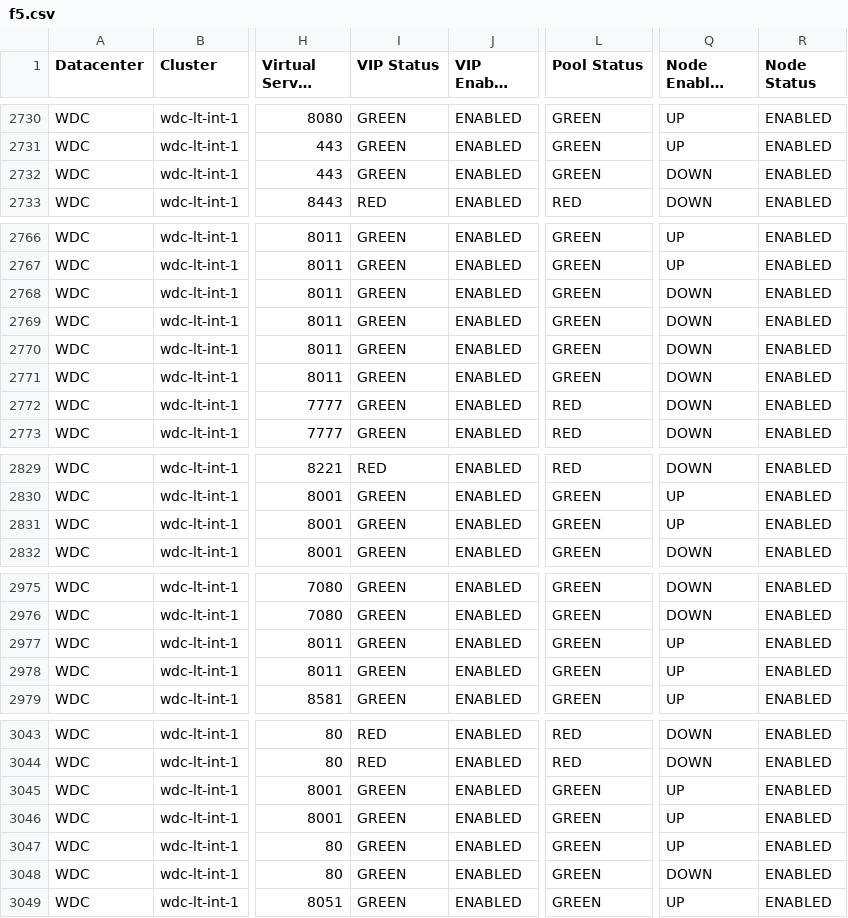
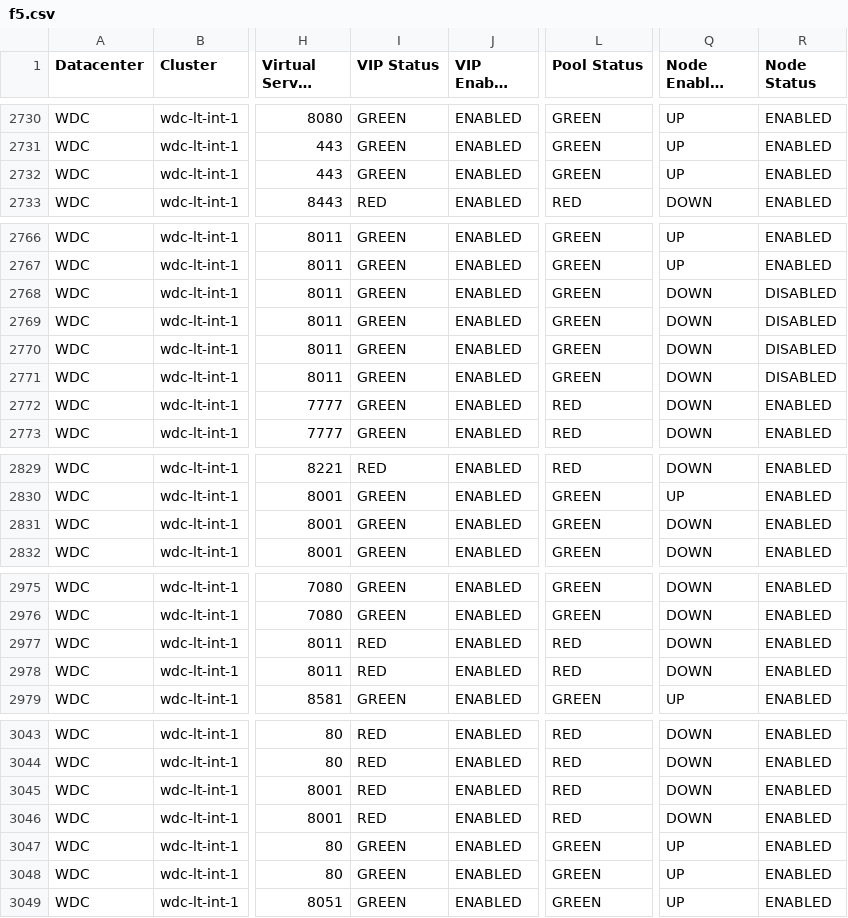
Before and after one commit to vijayajyothi/planning, a CSV file: csv_data/f5/f5.csv, drawn as a sheet; only a part is shown, gaps mark what is left out; long unchanged cells end in …; the diff covers the shown part only; the diff names each change by its address in the sheet, - before the commit and + after, or states it on an @@ line.

```diff
--- a/csv_data/f5/f5.csv
+++ b/csv_data/f5/f5.csv
-Q2732 (Node Enabled State): DOWN
+Q2732 (Node Enabled State): UP
-R2768:R2771 (Node Status): ENABLED
+R2768:R2771 (Node Status): DISABLED
-Q2831 (Node Enabled State): UP
+Q2831 (Node Enabled State): DOWN
-I2977:I2978 (VIP Status): GREEN
+I2977:I2978 (VIP Status): RED
-L2977:L2978 (Pool Status): GREEN
+L2977:L2978 (Pool Status): RED
-Q2977:Q2978 (Node Enabled State): UP
+Q2977:Q2978 (Node Enabled State): DOWN
-I3045:I3046 (VIP Status): GREEN
+I3045:I3046 (VIP Status): RED
-L3045:L3046 (Pool Status): GREEN
+L3045:L3046 (Pool Status): RED
-Q3045:Q3046 (Node Enabled State): UP
+Q3045:Q3046 (Node Enabled State): DOWN
-Q3048 (Node Enabled State): DOWN
+Q3048 (Node Enabled State): UP
```
Also changed, not shown: 1 edited cell elsewhere in this file, 25 other files.
